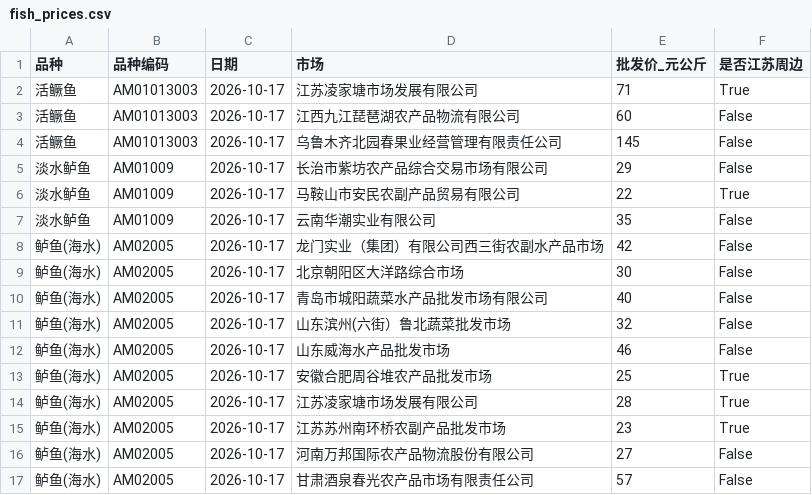
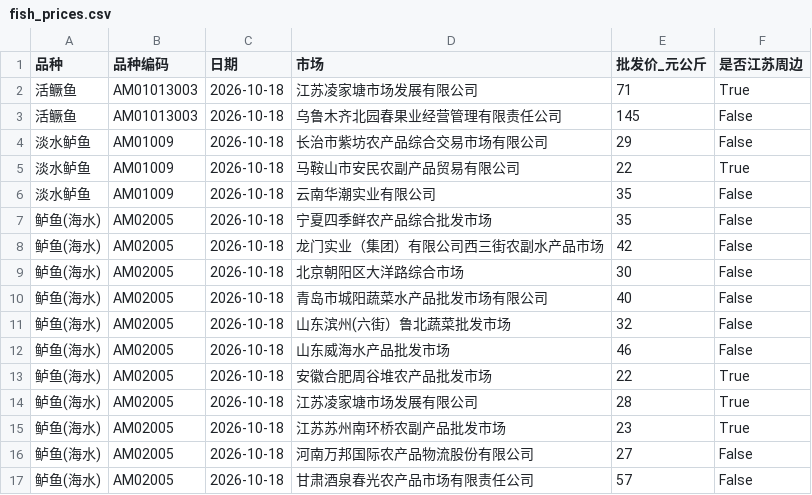
Before and after one commit to gehuEOD/fish-price-dashboard, a CSV file: fish_prices.csv, drawn as a sheet.

```diff
--- a/fish_prices.csv
+++ b/fish_prices.csv
@@ -1,17 +1,17 @@
 品种,品种编码,日期,市场,批发价_元公斤,是否江苏周边
-活鳜鱼,AM01013003,2026-10-17,江苏凌家塘市场发展有限公司,71,True
-活鳜鱼,AM01013003,2026-10-17,江西九江琵琶湖农产品物流有限公司,60,False
-活鳜鱼,AM01013003,2026-10-17,乌鲁木齐北园春果业经营管理有限责任公司,145,False
-淡水鲈鱼,AM01009,2026-10-17,长治市紫坊农产品综合交易市场有限公司,29,False
-淡水鲈鱼,AM01009,2026-10-17,马鞍山市安民农副产品贸易有限公司,22,True
-淡水鲈鱼,AM01009,2026-10-17,云南华潮实业有限公司,35,False
-鲈鱼(海水),AM02005,2026-10-17,龙门实业（集团）有限公司西三街农副水产品市场,42,False
-鲈鱼(海水),AM02005,2026-10-17,北京朝阳区大洋路综合市场,30,False
-鲈鱼(海水),AM02005,2026-10-17,青岛市城阳蔬菜水产品批发市场有限公司,40,False
-鲈鱼(海水),AM02005,2026-10-17,山东滨州(六街）鲁北蔬菜批发市场,32,False
-鲈鱼(海水),AM02005,2026-10-17,山东威海水产品批发市场,46,False
-鲈鱼(海水),AM02005,2026-10-17,安徽合肥周谷堆农产品批发市场,25,True
-鲈鱼(海水),AM02005,2026-10-17,江苏凌家塘市场发展有限公司,28,True
-鲈鱼(海水),AM02005,2026-10-17,江苏苏州南环桥农副产品批发市场,23,True
-鲈鱼(海水),AM02005,2026-10-17,河南万邦国际农产品物流股份有限公司,27,False
-鲈鱼(海水),AM02005,2026-10-17,甘肃酒泉春光农产品市场有限责任公司,57,False
+活鳜鱼,AM01013003,2026-10-18,江苏凌家塘市场发展有限公司,71,True
+活鳜鱼,AM01013003,2026-10-18,乌鲁木齐北园春果业经营管理有限责任公司,145,False
+淡水鲈鱼,AM01009,2026-10-18,长治市紫坊农产品综合交易市场有限公司,29,False
+淡水鲈鱼,AM01009,2026-10-18,马鞍山市安民农副产品贸易有限公司,22,True
+淡水鲈鱼,AM01009,2026-10-18,云南华潮实业有限公司,35,False
+鲈鱼(海水),AM02005,2026-10-18,宁夏四季鲜农产品综合批发市场,35,False
+鲈鱼(海水),AM02005,2026-10-18,龙门实业（集团）有限公司西三街农副水产品市场,42,False
+鲈鱼(海水),AM02005,2026-10-18,北京朝阳区大洋路综合市场,30,False
+鲈鱼(海水),AM02005,2026-10-18,青岛市城阳蔬菜水产品批发市场有限公司,40,False
+鲈鱼(海水),AM02005,2026-10-18,山东滨州(六街）鲁北蔬菜批发市场,32,False
+鲈鱼(海水),AM02005,2026-10-18,山东威海水产品批发市场,46,False
+鲈鱼(海水),AM02005,2026-10-18,安徽合肥周谷堆农产品批发市场,22,True
+鲈鱼(海水),AM02005,2026-10-18,江苏凌家塘市场发展有限公司,28,True
+鲈鱼(海水),AM02005,2026-10-18,江苏苏州南环桥农副产品批发市场,23,True
+鲈鱼(海水),AM02005,2026-10-18,河南万邦国际农产品物流股份有限公司,27,False
+鲈鱼(海水),AM02005,2026-10-18,甘肃酒泉春光农产品市场有限责任公司,57,False
```
Also changed, not shown: fish_prices_history.csv, 5 other files.
